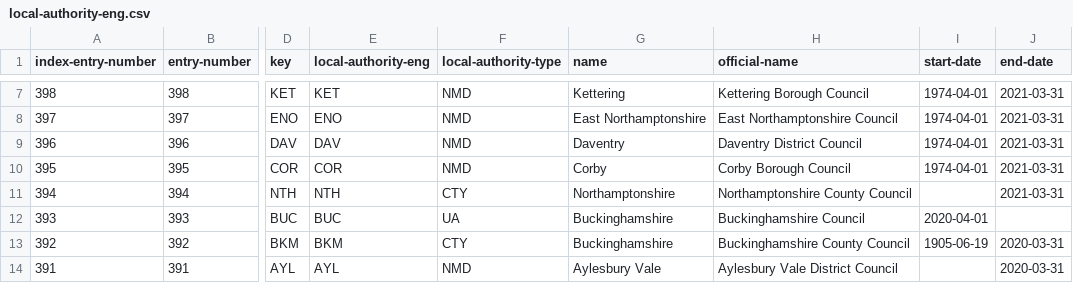
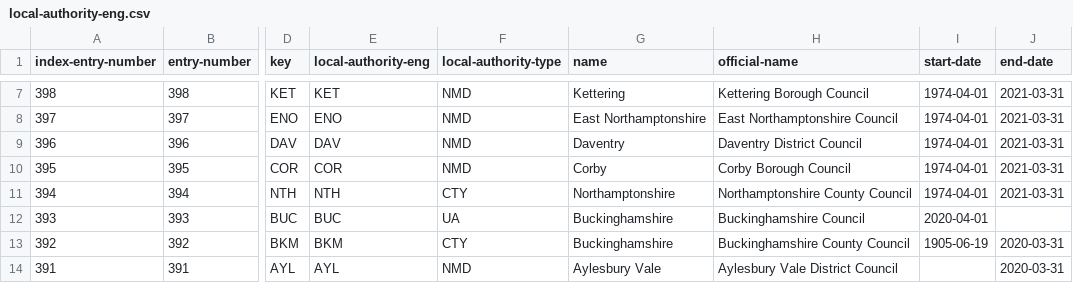
Before and after one commit to drkane/registers-backup, a CSV file: local-authority-eng.csv, drawn as a sheet; only a part is shown, gaps mark what is left out; the diff names each change by its address in the sheet, - before the commit and + after, or states it on an @@ line.

Commit message:
add start date to Northamptonshire

```diff
--- a/local-authority-eng.csv
+++ b/local-authority-eng.csv
-I11 (start-date): (empty)
+I11 (start-date): 1974-04-01
```
